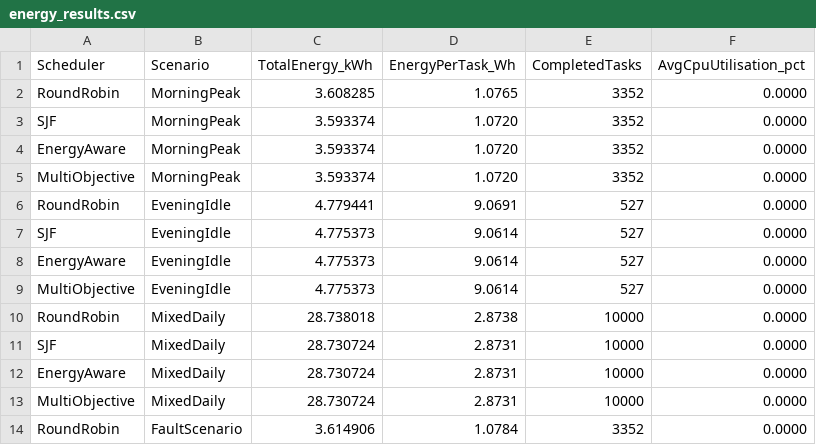
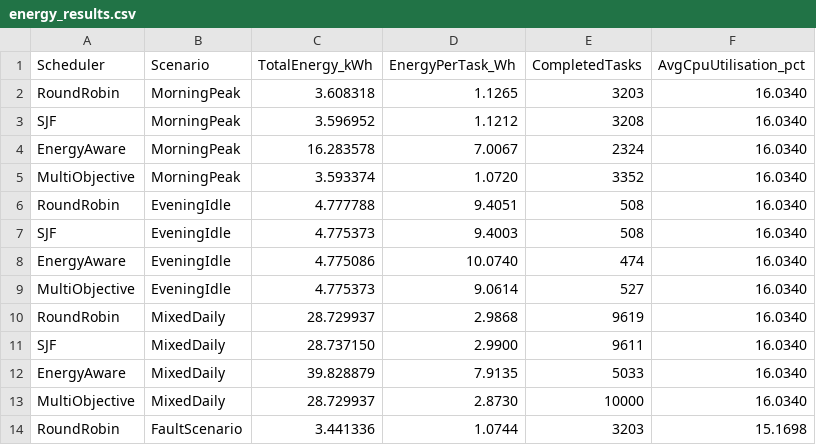
Before and after one commit to palfirobert/Dizertatie, a CSV file: results/energy_results.csv, drawn as a sheet; only a part is shown; the diff covers the shown part only.

```diff
--- a/results/energy_results.csv
+++ b/results/energy_results.csv
@@ -1,14 +1,14 @@
 Scheduler,Scenario,TotalEnergy_kWh,EnergyPerTask_Wh,CompletedTasks,AvgCpuUtilisation_pct
-RoundRobin,MorningPeak,3.608285,1.0765,3352,0.0000
-SJF,MorningPeak,3.593374,1.0720,3352,0.0000
-EnergyAware,MorningPeak,3.593374,1.0720,3352,0.0000
-MultiObjective,MorningPeak,3.593374,1.0720,3352,0.0000
-RoundRobin,EveningIdle,4.779441,9.0691,527,0.0000
-SJF,EveningIdle,4.775373,9.0614,527,0.0000
-EnergyAware,EveningIdle,4.775373,9.0614,527,0.0000
-MultiObjective,EveningIdle,4.775373,9.0614,527,0.0000
-RoundRobin,MixedDaily,28.738018,2.8738,10000,0.0000
-SJF,MixedDaily,28.730724,2.8731,10000,0.0000
-EnergyAware,MixedDaily,28.730724,2.8731,10000,0.0000
-MultiObjective,MixedDaily,28.730724,2.8731,10000,0.0000
-RoundRobin,FaultScenario,3.614906,1.0784,3352,0.0000
+RoundRobin,MorningPeak,3.608318,1.1265,3203,16.0340
+SJF,MorningPeak,3.596952,1.1212,3208,16.0340
+EnergyAware,MorningPeak,16.283578,7.0067,2324,16.0340
+MultiObjective,MorningPeak,3.593374,1.0720,3352,16.0340
+RoundRobin,EveningIdle,4.777788,9.4051,508,16.0340
+SJF,EveningIdle,4.775373,9.4003,508,16.0340
+EnergyAware,EveningIdle,4.775086,10.0740,474,16.0340
+MultiObjective,EveningIdle,4.775373,9.0614,527,16.0340
+RoundRobin,MixedDaily,28.729937,2.9868,9619,16.0340
+SJF,MixedDaily,28.737150,2.9900,9611,16.0340
+EnergyAware,MixedDaily,39.828879,7.9135,5033,16.0340
+MultiObjective,MixedDaily,28.729937,2.8730,10000,16.0340
+RoundRobin,FaultScenario,3.441336,1.0744,3203,15.1698
```
Also changed, not shown: 26 edited cells elsewhere in this file, results/sla_results.csv, results/summary_results.csv, 29 other files.
